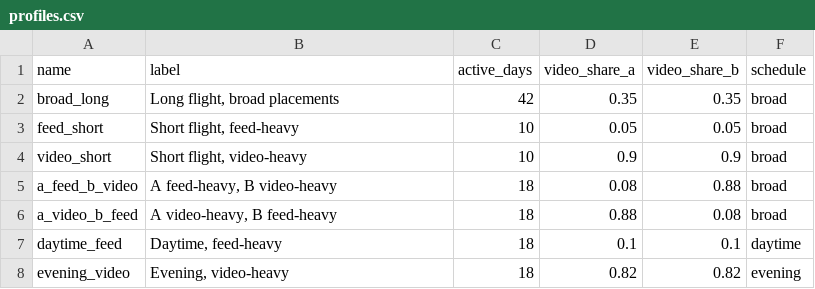
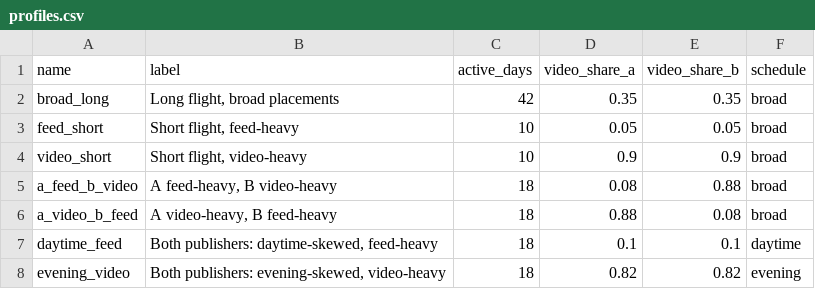
Before and after one commit to world-federation-of-advertisers/calibrated-vid, a CSV file: outputs/behavioral_market/profiles.csv, drawn as a sheet.

Commit message:
style: simplify profile and baseline charts

```diff
--- a/outputs/behavioral_market/profiles.csv
+++ b/outputs/behavioral_market/profiles.csv
@@ -6,3 +6,3 @@ a_feed_b_video,"A feed-heavy, B video-heavy",18,0.08,0.88,broad
 a_video_b_feed,"A video-heavy, B feed-heavy",18,0.88,0.08,broad
-daytime_feed,"Daytime, feed-heavy",18,0.1,0.1,daytime
-evening_video,"Evening, video-heavy",18,0.82,0.82,evening
+daytime_feed,"Both publishers: daytime-skewed, feed-heavy",18,0.1,0.1,daytime
+evening_video,"Both publishers: evening-skewed, video-heavy",18,0.82,0.82,evening
```
Also changed, not shown: 8 other files.
